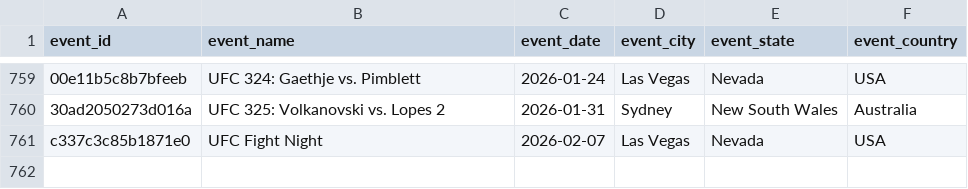
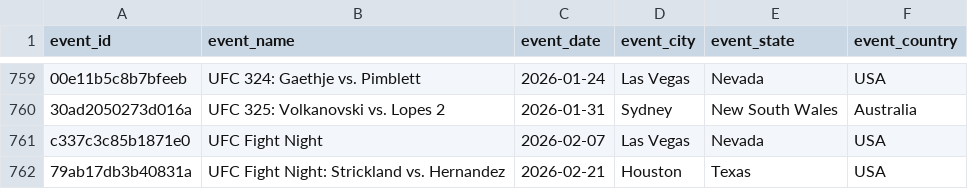
Before and after one commit to jaredfigdor/UFCV4, a CSV file: ufc_data/event_data.csv, drawn as a sheet; only a part is shown, gaps mark what is left out; the diff names each change by its address in the sheet, - before the commit and + after, or states it on an @@ line.

```diff
--- a/ufc_data/event_data.csv
+++ b/ufc_data/event_data.csv
+row 762: 79ab17db3b40831a | UFC Fight Night: Strickland vs. Hernandez | 2026-02-21 | Houston | Texas | USA
```
Also changed, not shown: ufc_data/fight_predictions.csv, ufc_data/fight_predictions_summary.csv, 13 other files.
